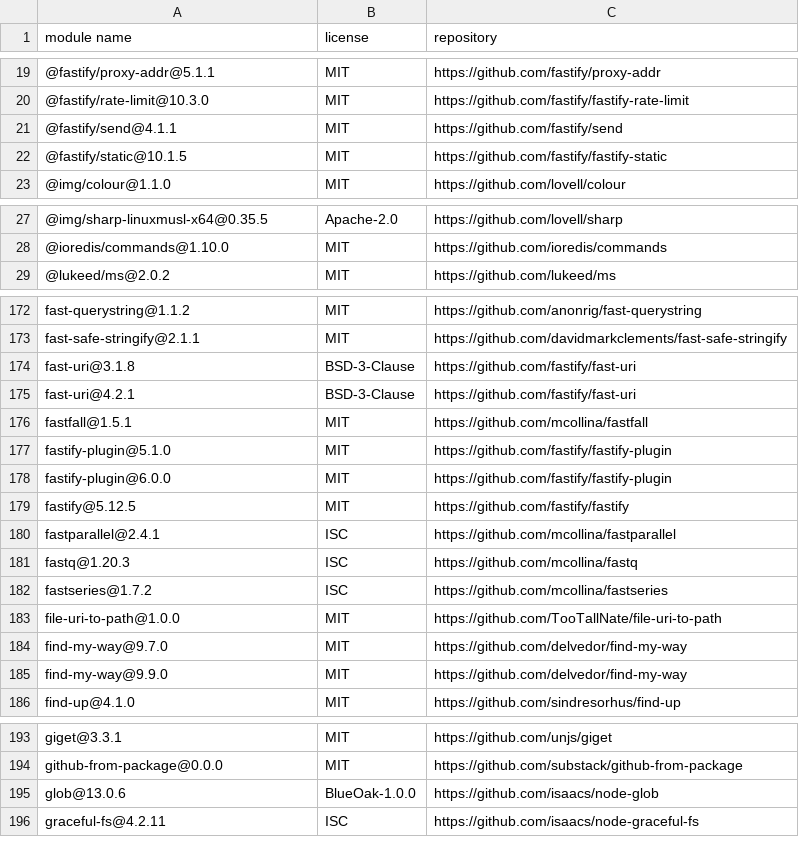
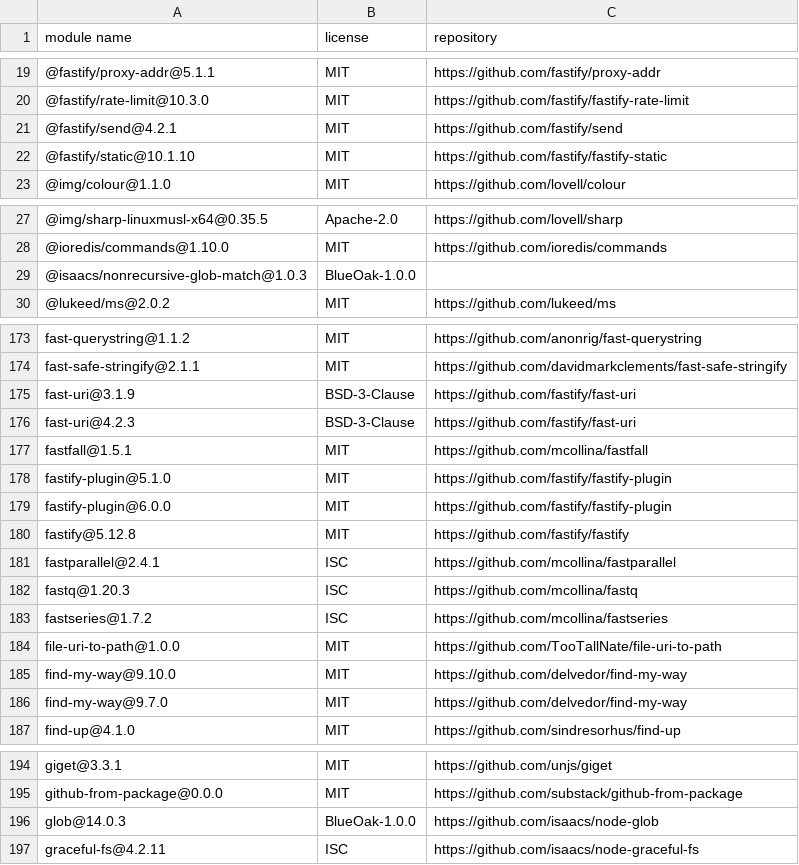
Before and after one commit to Mouette03/Filyo, a CSV file: backend/licenses.csv, drawn as a sheet; only a part is shown, gaps mark what is left out; the diff covers the shown part only.

```diff
--- a/backend/licenses.csv
+++ b/backend/licenses.csv
@@ -20,4 +20,4 @@
 "@fastify/rate-limit@10.3.0","MIT","https://github.com/fastify/fastify-rate-limit"
-"@fastify/send@4.1.1","MIT","https://github.com/fastify/send"
-"@fastify/static@10.1.5","MIT","https://github.com/fastify/fastify-static"
+"@fastify/send@4.2.1","MIT","https://github.com/fastify/send"
+"@fastify/static@10.1.10","MIT","https://github.com/fastify/fastify-static"
 "@img/colour@1.1.0","MIT","https://github.com/lovell/colour"
@@ -28,2 +28,3 @@
 "@ioredis/commands@1.10.0","MIT","https://github.com/ioredis/commands"
+"@isaacs/nonrecursive-glob-match@1.0.3","BlueOak-1.0.0",""
 "@lukeed/ms@2.0.2","MIT","https://github.com/lukeed/ms"
@@ -173,4 +174,4 @@
 "fast-safe-stringify@2.1.1","MIT","https://github.com/davidmarkclements/fast-safe-stringify"
-"fast-uri@3.1.8","BSD-3-Clause","https://github.com/fastify/fast-uri"
-"fast-uri@4.2.1","BSD-3-Clause","https://github.com/fastify/fast-uri"
+"fast-uri@3.1.9","BSD-3-Clause","https://github.com/fastify/fast-uri"
+"fast-uri@4.2.3","BSD-3-Clause","https://github.com/fastify/fast-uri"
 "fastfall@1.5.1","MIT","https://github.com/mcollina/fastfall"
@@ -178,3 +179,3 @@
 "fastify-plugin@6.0.0","MIT","https://github.com/fastify/fastify-plugin"
-"fastify@5.12.5","MIT","https://github.com/fastify/fastify"
+"fastify@5.12.8","MIT","https://github.com/fastify/fastify"
 "fastparallel@2.4.1","ISC","https://github.com/mcollina/fastparallel"
@@ -183,4 +184,4 @@
 "file-uri-to-path@1.0.0","MIT","https://github.com/TooTallNate/file-uri-to-path"
+"find-my-way@9.10.0","MIT","https://github.com/delvedor/find-my-way"
 "find-my-way@9.7.0","MIT","https://github.com/delvedor/find-my-way"
-"find-my-way@9.9.0","MIT","https://github.com/delvedor/find-my-way"
 "find-up@4.1.0","MIT","https://github.com/sindresorhus/find-up"
@@ -194,3 +195,3 @@
 "github-from-package@0.0.0","MIT","https://github.com/substack/github-from-package"
-"glob@13.0.6","BlueOak-1.0.0","https://github.com/isaacs/node-glob"
+"glob@14.0.3","BlueOak-1.0.0","https://github.com/isaacs/node-glob"
 "graceful-fs@4.2.11","ISC","https://github.com/isaacs/node-graceful-fs"
```
Also changed, not shown: 4 edited cells elsewhere in this file, frontend/licenses.csv.
